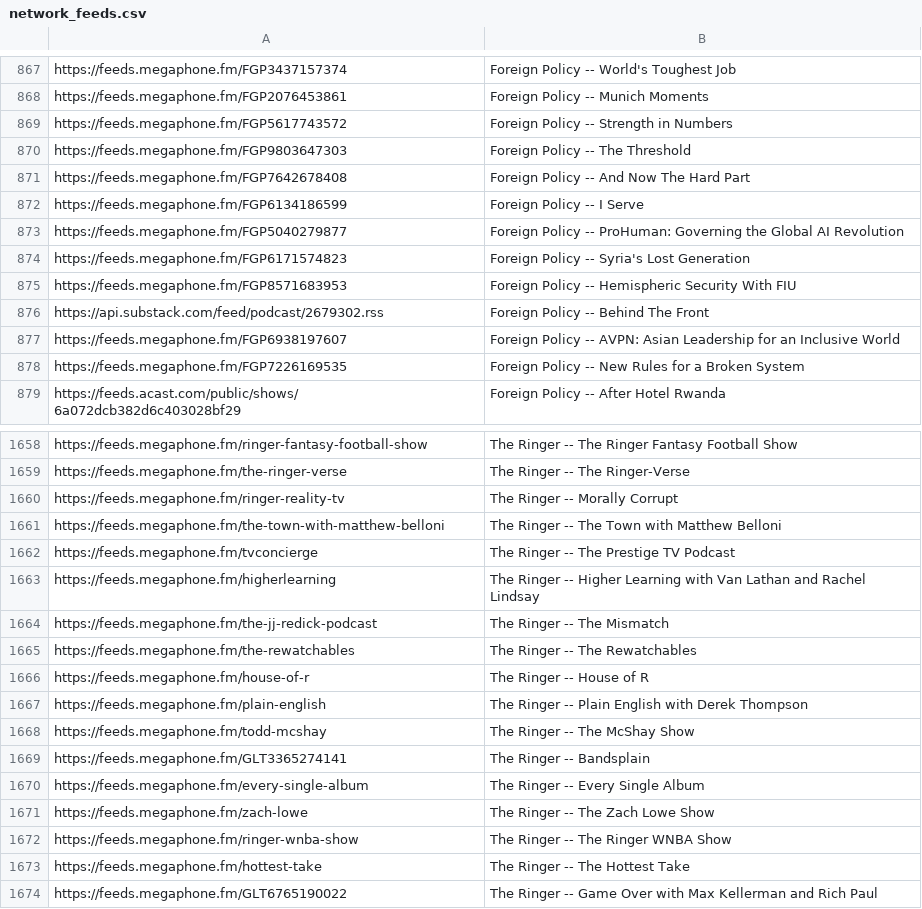
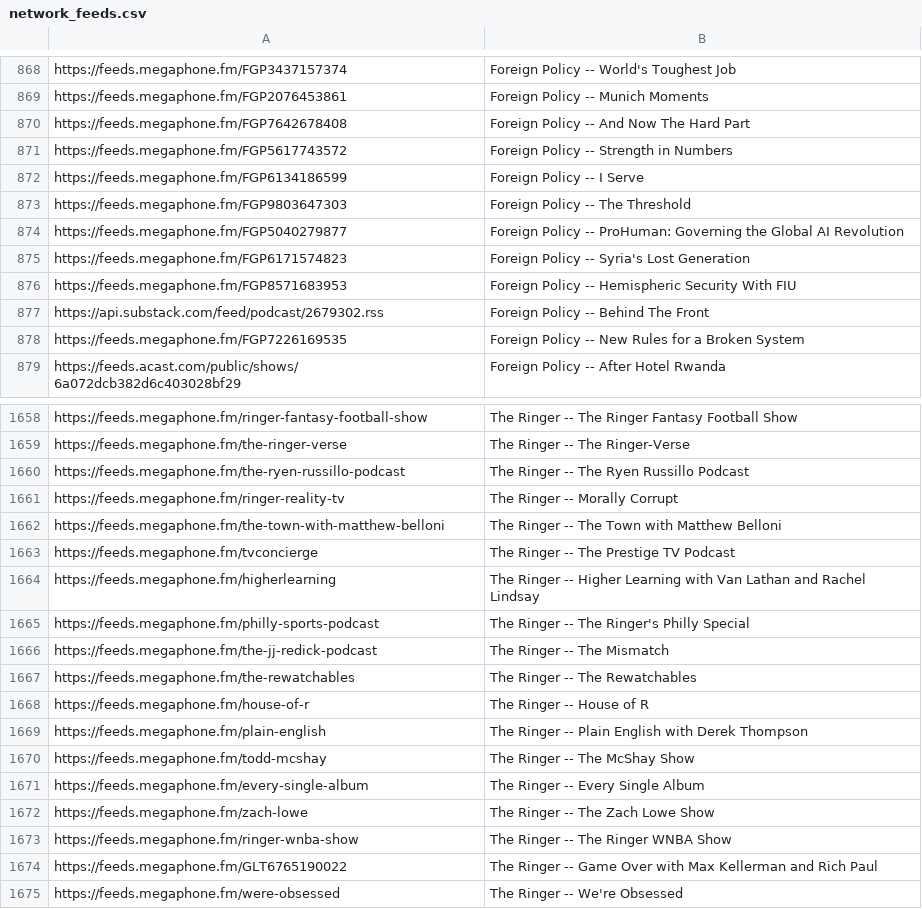
Before and after one commit to perlstein/abunchofcoconuts, a CSV file: data/network_feeds.csv, drawn as a sheet; only a part is shown, gaps mark what is left out; the shorter side is filled out with more unchanged rows; the diff covers the shown part only.

```diff
--- a/data/network_feeds.csv
+++ b/data/network_feeds.csv
@@ -868,6 +869,6 @@ https://feeds.megaphone.fm/FGP3437157374,Foreign Policy -- World's Toughest Job
 https://feeds.megaphone.fm/FGP2076453861,Foreign Policy -- Munich Moments
-https://feeds.megaphone.fm/FGP5617743572,Foreign Policy -- Strength in Numbers
-https://feeds.megaphone.fm/FGP9803647303,Foreign Policy -- The Threshold
 https://feeds.megaphone.fm/FGP7642678408,Foreign Policy -- And Now The Hard Part
+https://feeds.megaphone.fm/FGP5617743572,Foreign Policy -- Strength in Numbers
 https://feeds.megaphone.fm/FGP6134186599,Foreign Policy -- I Serve
+https://feeds.megaphone.fm/FGP9803647303,Foreign Policy -- The Threshold
 https://feeds.megaphone.fm/FGP5040279877,Foreign Policy -- ProHuman: Governing the Global AI Revolution
@@ -876,3 +877,2 @@ https://feeds.megaphone.fm/FGP8571683953,Foreign Policy -- Hemispheric Security
 https://api.substack.com/feed/podcast/2679302.rss,Foreign Policy -- Behind The Front
-https://feeds.megaphone.fm/FGP6938197607,Foreign Policy -- AVPN: Asian Leadership for an Inclusive World
 https://feeds.megaphone.fm/FGP7226169535,Foreign Policy -- New Rules for a Broken System
@@ -1659,2 +1659,3 @@ https://feeds.megaphone.fm/ringer-fantasy-football-show,The Ringer -- The Ringer
 https://feeds.megaphone.fm/the-ringer-verse,The Ringer -- The Ringer-Verse
+https://feeds.megaphone.fm/the-ryen-russillo-podcast,The Ringer -- The Ryen Russillo Podcast
 https://feeds.megaphone.fm/ringer-reality-tv,The Ringer -- Morally Corrupt
@@ -1663,2 +1664,3 @@ https://feeds.megaphone.fm/tvconcierge,The Ringer -- The Prestige TV Podcast
 https://feeds.megaphone.fm/higherlearning,The Ringer -- Higher Learning with Van Lathan and Rachel Lindsay
+https://feeds.megaphone.fm/philly-sports-podcast,The Ringer -- The Ringer's Philly Special
 https://feeds.megaphone.fm/the-jj-redick-podcast,The Ringer -- The Mismatch
@@ -1668,3 +1670,2 @@ https://feeds.megaphone.fm/plain-english,The Ringer -- Plain English with Derek
 https://feeds.megaphone.fm/todd-mcshay,The Ringer -- The McShay Show
-https://feeds.megaphone.fm/GLT3365274141,The Ringer -- Bandsplain
 https://feeds.megaphone.fm/every-single-album,The Ringer -- Every Single Album
@@ -1672,3 +1673,2 @@ https://feeds.megaphone.fm/zach-lowe,The Ringer -- The Zach Lowe Show
 https://feeds.megaphone.fm/ringer-wnba-show,The Ringer -- The Ringer WNBA Show
-https://feeds.megaphone.fm/hottest-take,The Ringer -- The Hottest Take
 https://feeds.megaphone.fm/GLT6765190022,The Ringer -- Game Over with Max Kellerman and  Rich Paul
```
Also changed, not shown: 15 added rows, 15 removed rows and 46 moved rows elsewhere in this file, 1 other file.
